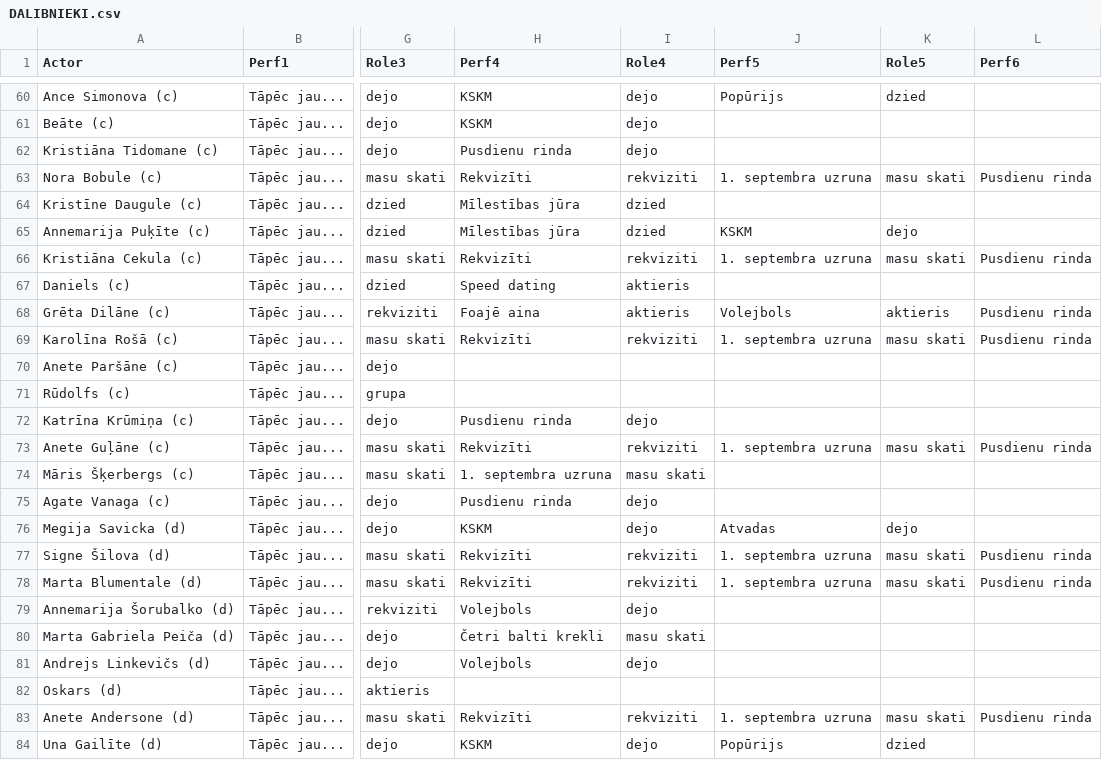
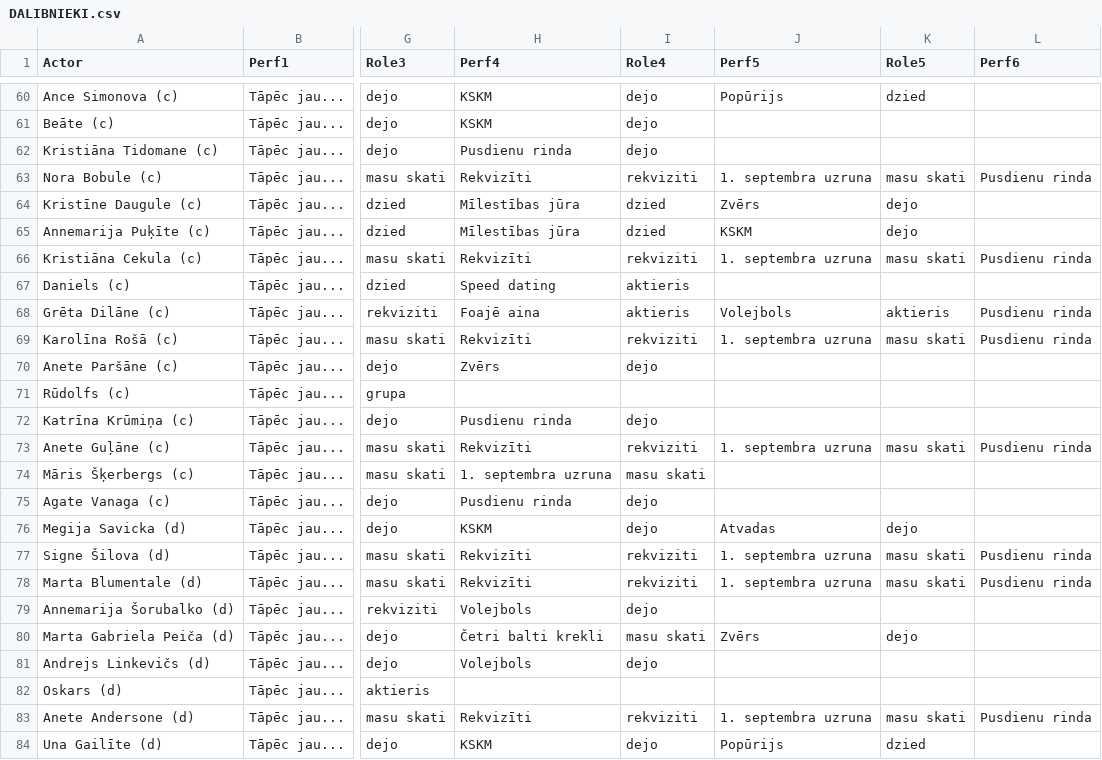
Before and after one commit to VilkamGovsNokodaKaju/ravg-zetons-2025, a CSV file: DALIBNIEKI.csv, drawn as a sheet; only a part is shown, gaps mark what is left out; the diff covers the shown part only; the diff names each change by its address in the sheet, - before the commit and + after, or states it on an @@ line.

```diff
--- a/DALIBNIEKI.csv
+++ b/DALIBNIEKI.csv
-J64 (Perf5): (empty)
+J64 (Perf5): Zvērs
-K64 (Role5): (empty)
+K64 (Role5): dejo
-H70 (Perf4): (empty)
+H70 (Perf4): Zvērs
-I70 (Role4): (empty)
+I70 (Role4): dejo
-J80 (Perf5): (empty)
+J80 (Perf5): Zvērs
-K80 (Role5): (empty)
+K80 (Role5): dejo
```
Also changed, not shown: 19 edited cells elsewhere in this file, 1 other file.
